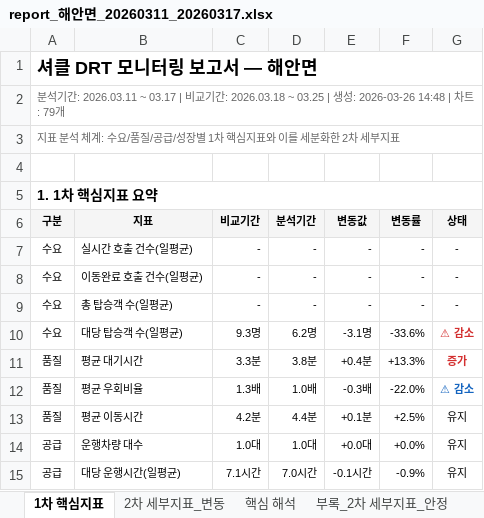
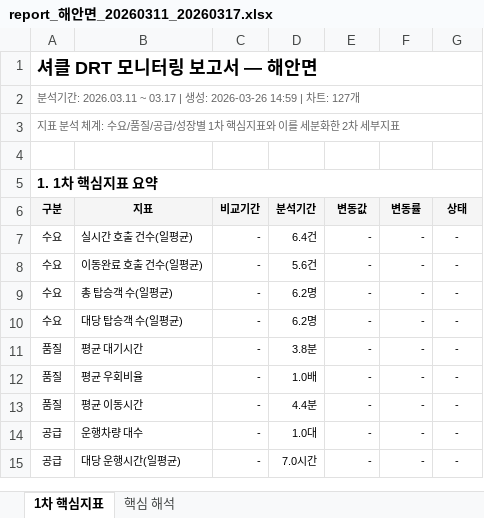
Before and after one commit to hangil-kim/shucle-monitor, an Excel workbook: shucle_report/해안면/20260311_20260317/report_해안면_20260311_20260317.xlsx, sheet 1차 핵심지표, drawn as a sheet; only a part is shown; values as stored, in another font and other column widths than the file's, no borders; the diff covers the shown part only; the diff names each change by its address in the sheet, - before the commit and + after, or states it on an @@ line.

```diff
--- a/shucle_report/해안면/20260311_20260317/report_해안면_20260311_20260317.xlsx (sheet 1차 핵심지표)
+++ b/shucle_report/해안면/20260311_20260317/report_해안면_20260311_20260317.xlsx (sheet 1차 핵심지표)
-sheet tab: 2차 세부지표_변동
-sheet tab: 부록_2차 세부지표_안정
-A2 (구분): …03.17 | 비교기간: 2026.03.18 ~ 03.25 | 생성: 2026-03-26 14:48 | 차트: 79개
+A2 (구분): …03.17 | 생성: 2026-03-26 14:59 | 차트: 127개
-D7 (분석기간): -
+D7 (분석기간): 6.4건
-D8 (분석기간): -
+D8 (분석기간): 5.6건
-D9 (분석기간): -
+D9 (분석기간): 6.2명
-C10 (비교기간): 9.3명
+C10 (비교기간): -
-E10 (변동값): -3.1명
+E10 (변동값): -
-F10 (변동률): -33.6%
+F10 (변동률): -
-G10 (상태): ⚠ 감소
+G10 (상태): -
-G10:G12 bold: on
+G10:G12 bold: off
-G10:G11 text colour: #D32F2F
+G10:G11 text colour: black
-C11 (비교기간): 3.3분
+C11 (비교기간): -
-E11 (변동값): +0.4분
+E11 (변동값): -
-F11 (변동률): +13.3%
+F11 (변동률): -
-G11 (상태): 증가
+G11 (상태): -
-C12 (비교기간): 1.3배
+C12 (비교기간): -
-E12 (변동값): -0.3배
+E12 (변동값): -
-F12 (변동률): -22.0%
+F12 (변동률): -
-G12 (상태): ⚠ 감소
+G12 (상태): -
-G12 text colour: #1565C0
+G12 text colour: black
-C13 (비교기간): 4.2분
+C13 (비교기간): -
-E13 (변동값): +0.1분
+E13 (변동값): -
-F13 (변동률): +2.5%
+F13 (변동률): -
-G13:G15 (상태): 유지
+G13:G15 (상태): -
-C14 (비교기간): 1.0대
+C14 (비교기간): -
-E14 (변동값): +0.0대
+E14 (변동값): -
-F14 (변동률): +0.0%
+F14 (변동률): -
-C15 (비교기간): 7.1시간
+C15 (비교기간): -
-E15 (변동값): -0.1시간
+E15 (변동값): -
-F15 (변동률): -0.9%
+F15 (변동률): -
```
Also changed, not shown: 21 edited cells and cell formats elsewhere in this sheet, sheet 핵심 해석, shucle_report/동면/20260311_20260317/report_동면_20260311_20260317.xlsx, shucle_report/백운면/20260330_20260405/report_백운면_20260330_20260405.xlsx, 26 other files.
